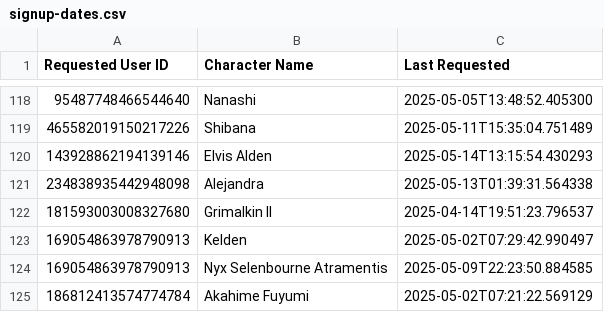
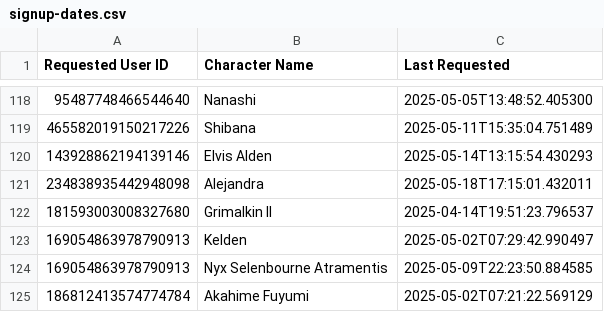
Before and after one commit to jrlol3/Megu-CSV-JSON-Storage, a CSV file: profile/signup-dates.csv, drawn as a sheet; only a part is shown, gaps mark what is left out.

Commit message:
Update profile/signup-dates.csv

```diff
--- a/profile/signup-dates.csv
+++ b/profile/signup-dates.csv
@@ -120,3 +120,3 @@ Requested User ID,Character Name,Last Requested
 143928862194139146,Elvis Alden,2025-05-14T13:15:54.430293
-234838935442948098,Alejandra,2025-05-13T01:39:31.564338
+234838935442948098,Alejandra,2025-05-18T17:15:01.432011
 181593003008327680,Grimalkin II,2025-04-14T19:51:23.796537
```
